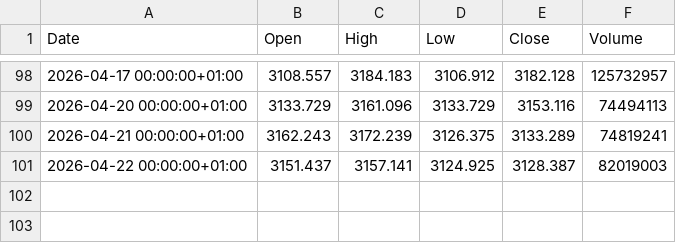
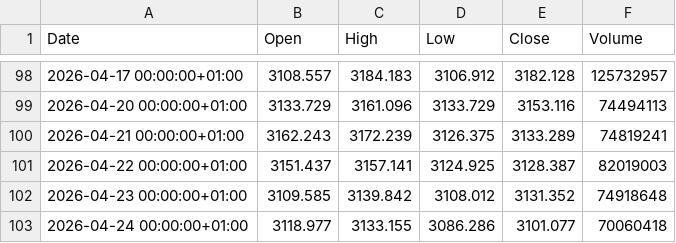
Before and after one commit to fredrikbromee/ace, a CSV file: data/^OMX.csv, drawn as a sheet; only a part is shown, gaps mark what is left out; the diff names each change by its address in the sheet, - before the commit and + after, or states it on an @@ line.

```diff
--- a/data/^OMX.csv
+++ b/data/^OMX.csv
+row 102: 2026-04-23 00:00:00+01:00 | 3109.585 | 3139.842 | 3108.012 | 3131.352 | 74918648
+row 103: 2026-04-24 00:00:00+01:00 | 3118.977 | 3133.155 | 3086.286 | 3101.077 | 70060418
```
Also changed, not shown: data/stocks/ERIC-B.ST.csv, data/stocks/HEXA-B.ST.csv, 27 other files.
